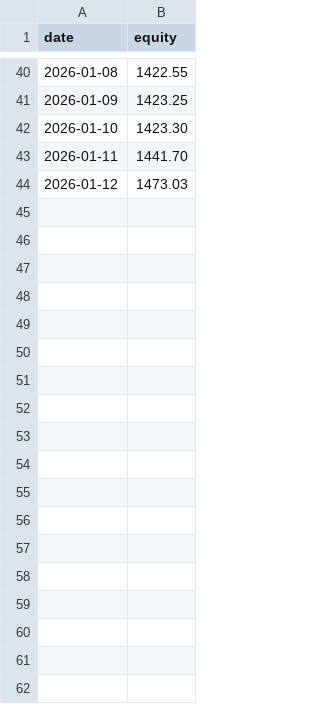
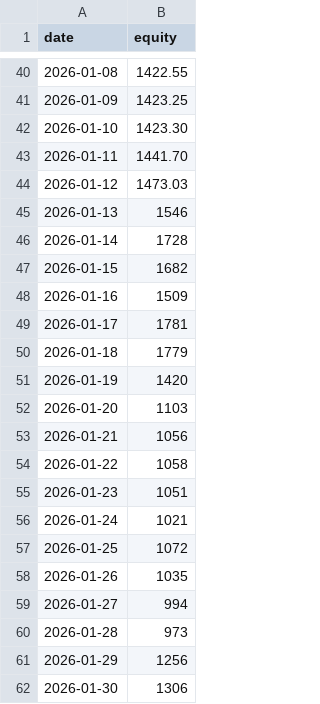
Before and after one commit to zias7039/repo, a CSV file: data/equity_history.csv, drawn as a sheet; only a part is shown, gaps mark what is left out; the diff names each change by its address in the sheet, - before the commit and + after, or states it on an @@ line.

Commit message:
Update equity_history.csv

```diff
--- a/data/equity_history.csv
+++ b/data/equity_history.csv
+row 45: 2026-01-13 | 1546
+row 46: 2026-01-14 | 1728
+row 47: 2026-01-15 | 1682
+row 48: 2026-01-16 | 1509
+row 49: 2026-01-17 | 1781
+row 50: 2026-01-18 | 1779
+row 51: 2026-01-19 | 1420
+row 52: 2026-01-20 | 1103
+row 53: 2026-01-21 | 1056
+row 54: 2026-01-22 | 1058
+row 55: 2026-01-23 | 1051
+row 56: 2026-01-24 | 1021
+row 57: 2026-01-25 | 1072
+row 58: 2026-01-26 | 1035
+row 59: 2026-01-27 | 994
+row 60: 2026-01-28 | 973
+row 61: 2026-01-29 | 1256
+row 62: 2026-01-30 | 1306
```
